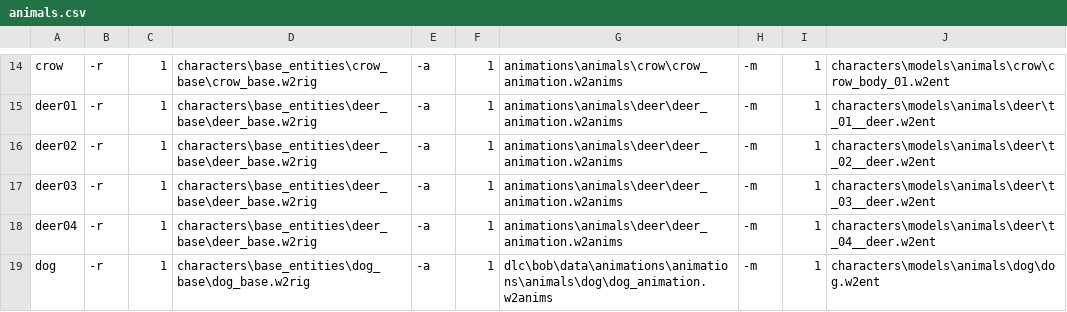
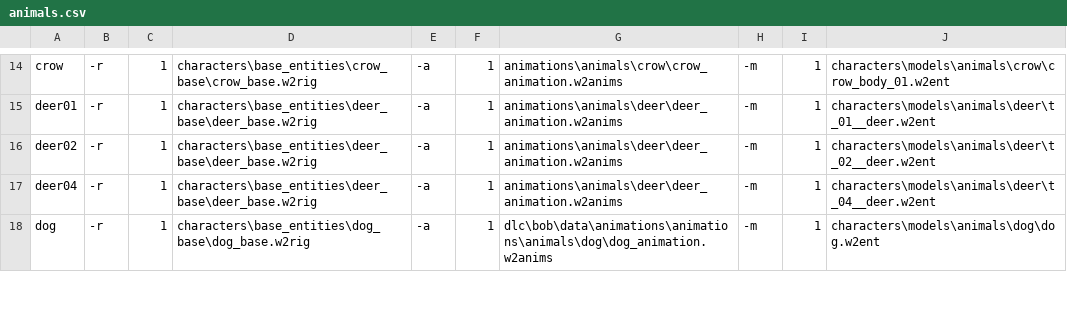
Before and after one commit to yisikawa/W3ModelViewer, a CSV file: animals.csv, drawn as a sheet; only a part is shown, gaps mark what is left out.

Commit message:
refactoring

```diff
--- a/animals.csv
+++ b/animals.csv
@@ -16,3 +16,2 @@ deer01,-r,1,characters\base_entities\deer_base\deer_base.w2rig,-a,1,animations\a
 deer02,-r,1,characters\base_entities\deer_base\deer_base.w2rig,-a,1,animations\animals\deer\deer_animation.w2anims,-m,1,characters\models\animals\deer\t_02__deer.w2ent
-deer03,-r,1,characters\base_entities\deer_base\deer_base.w2rig,-a,1,animations\animals\deer\deer_animation.w2anims,-m,1,characters\models\animals\deer\t_03__deer.w2ent
 deer04,-r,1,characters\base_entities\deer_base\deer_base.w2rig,-a,1,animations\animals\deer\deer_animation.w2anims,-m,1,characters\models\animals\deer\t_04__deer.w2ent
```
